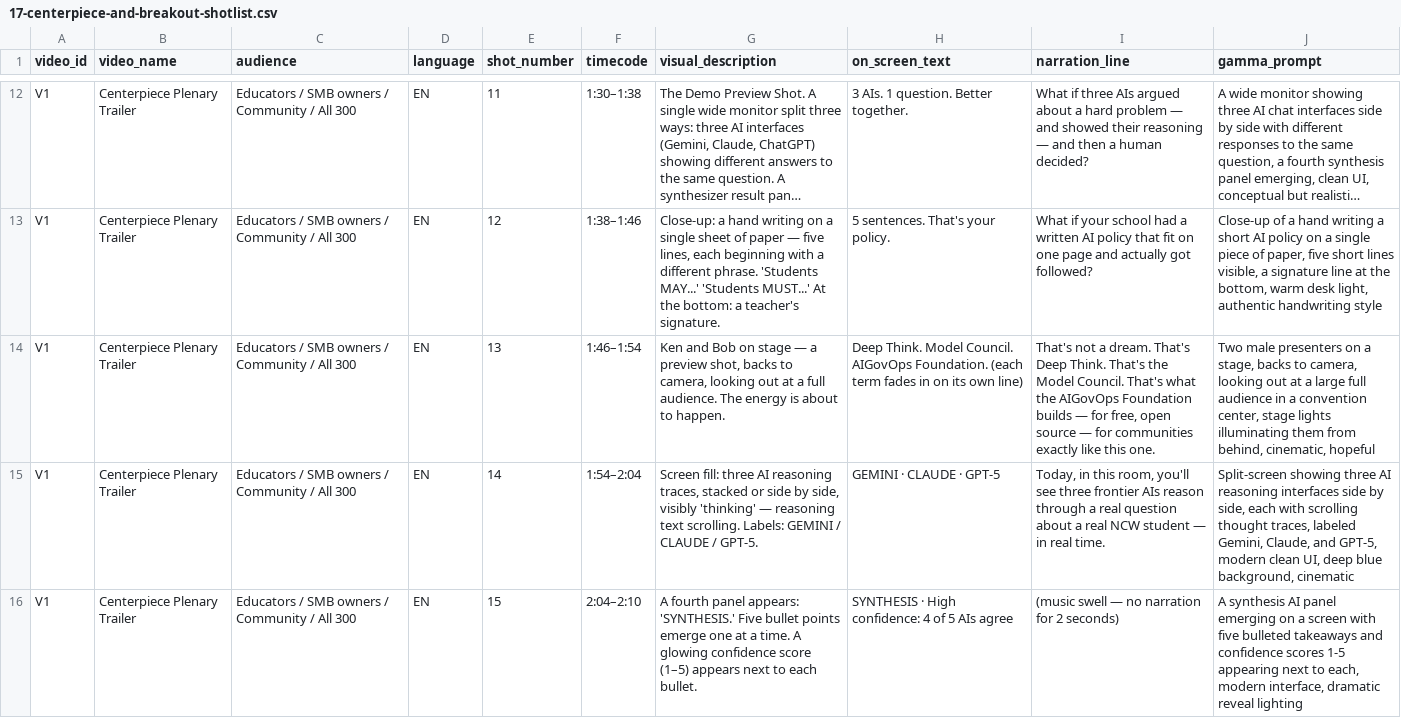
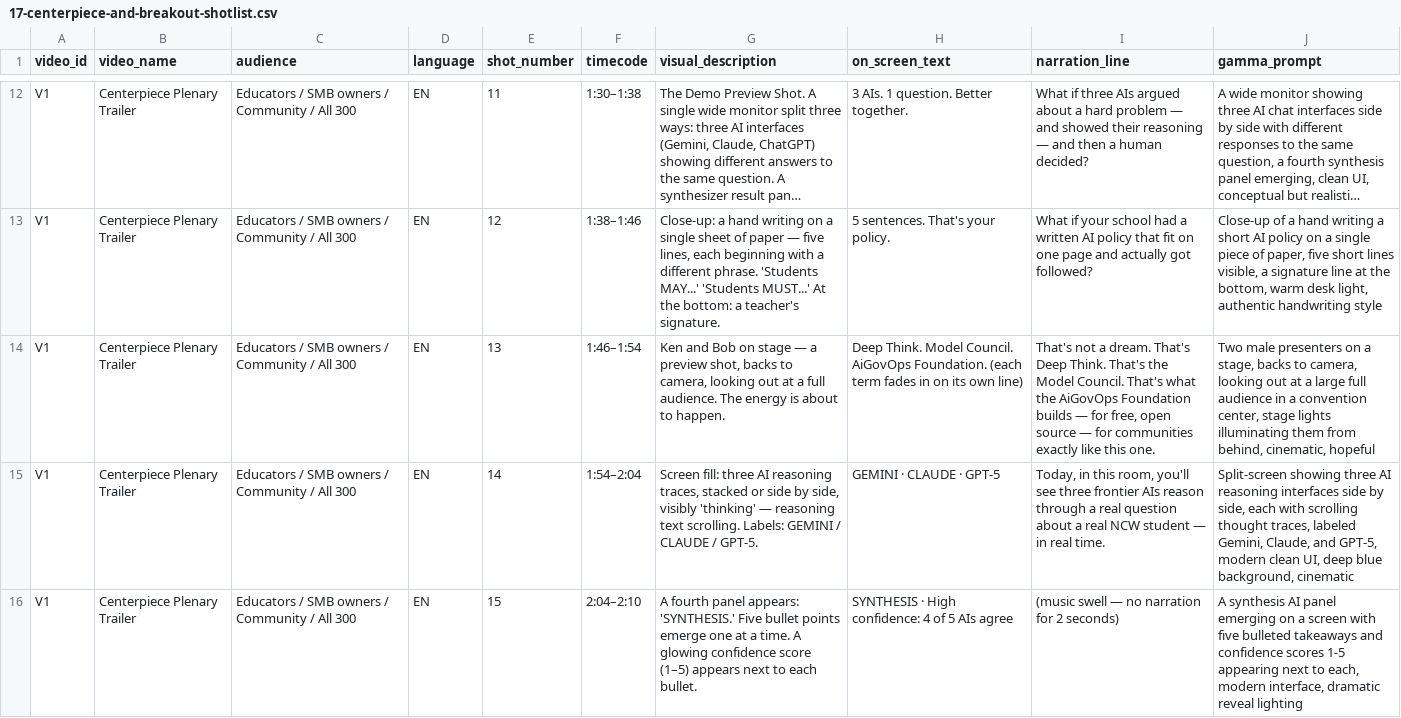
Before and after one commit to aigovops-foundation/aigovops-ncw-ai-camp, a CSV file: authoring/17-centerpiece-and-breakout-shotlist.csv, drawn as a sheet; only a part is shown, gaps mark what is left out; long unchanged cells end in …; the diff covers the shown part only; the diff names each change by its address in the sheet, - before the commit and + after, or states it on an @@ line.

```diff
--- a/authoring/17-centerpiece-and-breakout-shotlist.csv
+++ b/authoring/17-centerpiece-and-breakout-shotlist.csv
-H14 (on_screen_text): …Model Council. AIGovOps Foundation. (each…
+H14 (on_screen_text): …Model Council. AiGovOps Foundation. (each…
-I14 (narration_line): …what the AIGovOps Foundation builds…
+I14 (narration_line): …what the AiGovOps Foundation builds…
```
Also changed, not shown: 4 edited cells elsewhere in this file, authoring/16-mini-camp-video-shotlist.csv, 51 other files.
